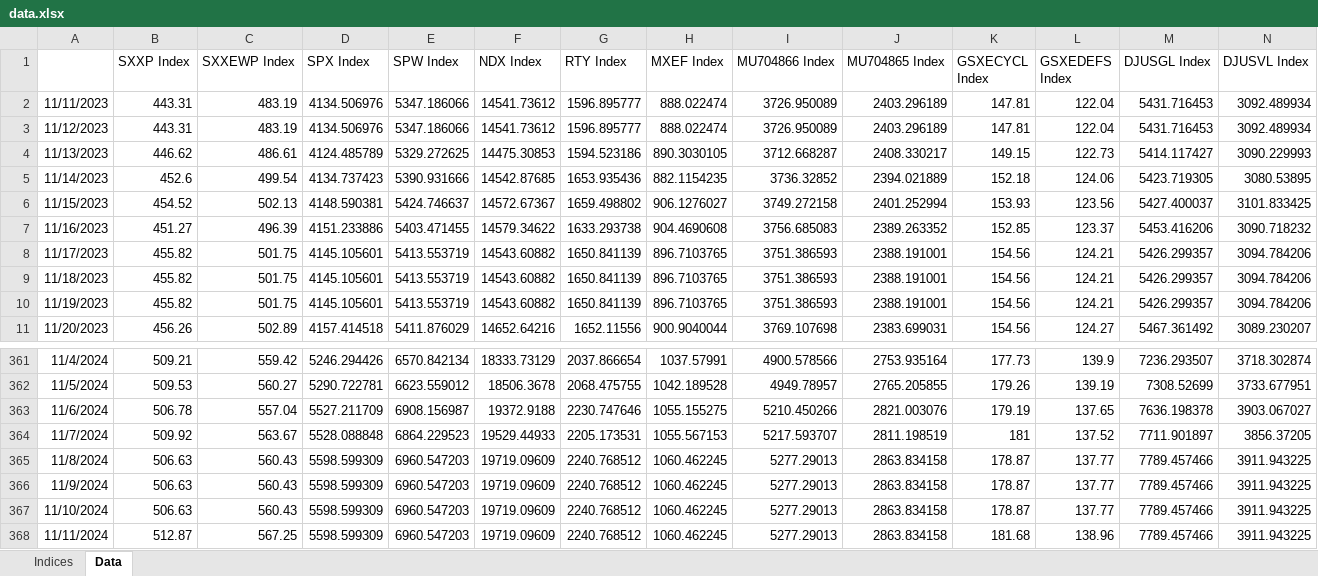
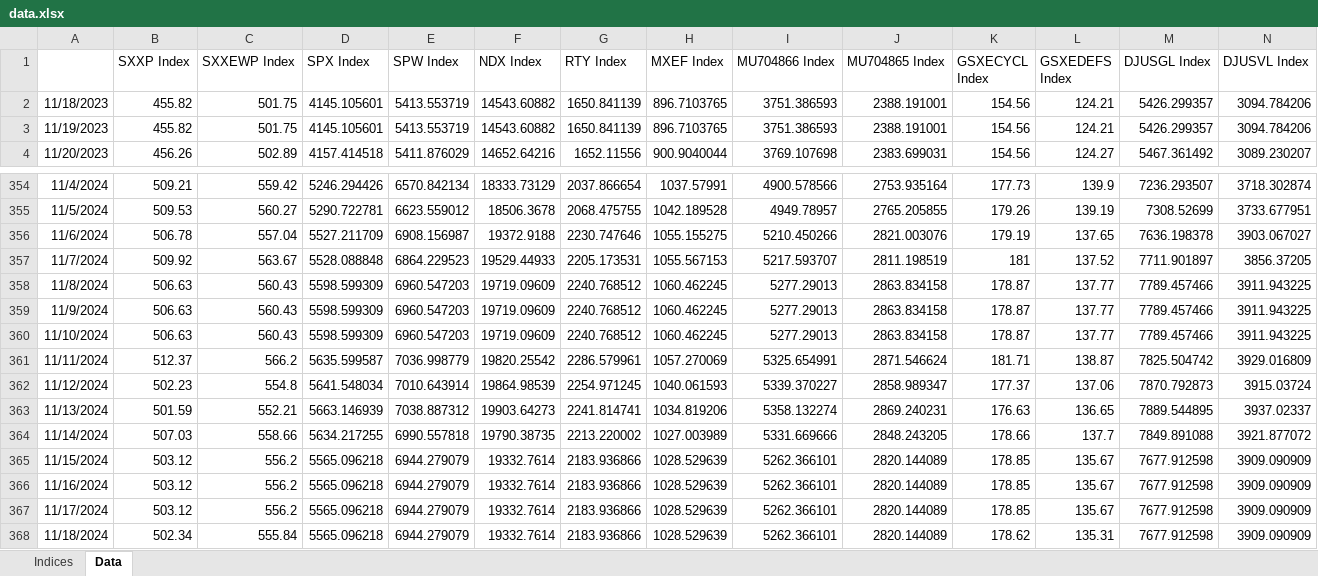
Before and after one commit to ssymhoven/investment-committee, an Excel workbook: data.xlsx, sheet Data, drawn as a sheet; only a part is shown, gaps mark what is left out; values as stored, in another font and other column widths than the file's, no borders; removed rows and columns are numbered as before the commit, all else as after; rows hold the shown columns only; the diff names each change by its address in the sheet, - before the commit and + after, or states it on an @@ line.

```diff
--- a/data.xlsx (sheet Data)
+++ b/data.xlsx (sheet Data)
-row 2: 11/11/2023 | 443.31 | 483.19 | 4134.506976 | 5347.186066 | 14541.73612 | 1596.895777 | 888.022474 | 3726.950089 | 2403.296189 | 147.81 | 122.04 | 5431.716453 | 3092.489934
-row 3: 11/12/2023 | 443.31 | 483.19 | 4134.506976 | 5347.186066 | 14541.73612 | 1596.895777 | 888.022474 | 3726.950089 | 2403.296189 | 147.81 | 122.04 | 5431.716453 | 3092.489934
-row 4: 11/13/2023 | 446.62 | 486.61 | 4124.485789 | 5329.272625 | 14475.30853 | 1594.523186 | 890.3030105 | 3712.668287 | 2408.330217 | 149.15 | 122.73 | 5414.117427 | 3090.229993
-row 5: 11/14/2023 | 452.6 | 499.54 | 4134.737423 | 5390.931666 | 14542.87685 | 1653.935436 | 882.1154235 | 3736.32852 | 2394.021889 | 152.18 | 124.06 | 5423.719305 | 3080.53895
-row 6: 11/15/2023 | 454.52 | 502.13 | 4148.590381 | 5424.746637 | 14572.67367 | 1659.498802 | 906.1276027 | 3749.272158 | 2401.252994 | 153.93 | 123.56 | 5427.400037 | 3101.833425
-row 7: 11/16/2023 | 451.27 | 496.39 | 4151.233886 | 5403.471455 | 14579.34622 | 1633.293738 | 904.4690608 | 3756.685083 | 2389.263352 | 152.85 | 123.37 | 5453.416206 | 3090.718232
-row 8: 11/17/2023 | 455.82 | 501.75 | 4145.105601 | 5413.553719 | 14543.60882 | 1650.841139 | 896.7103765 | 3751.386593 | 2388.191001 | 154.56 | 124.21 | 5426.299357 | 3094.784206
-row 368: 11/11/2024 | 512.87 | 567.25 | 5598.599309 | 6960.547203 | 19719.09609 | 2240.768512 | 1060.462245 | 5277.29013 | 2863.834158 | 181.68 | 138.96 | 7789.457466 | 3911.943225
+row 361: 11/11/2024 | 512.37 | 566.2 | 5635.599587 | 7036.998779 | 19820.25542 | 2286.579961 | 1057.270069 | 5325.654991 | 2871.546624 | 181.71 | 138.87 | 7825.504742 | 3929.016809
+row 362: 11/12/2024 | 502.23 | 554.8 | 5641.548034 | 7010.643914 | 19864.98539 | 2254.971245 | 1040.061593 | 5339.370227 | 2858.989347 | 177.37 | 137.06 | 7870.792873 | 3915.03724
+row 363: 11/13/2024 | 501.59 | 552.21 | 5663.146939 | 7038.887312 | 19903.64273 | 2241.814741 | 1034.819206 | 5358.132274 | 2869.240231 | 176.63 | 136.65 | 7889.544895 | 3937.02337
+row 364: 11/14/2024 | 507.03 | 558.66 | 5634.217255 | 6990.557818 | 19790.38735 | 2213.220002 | 1027.003989 | 5331.669666 | 2848.243205 | 178.66 | 137.7 | 7849.891088 | 3921.877072
+row 365: 11/15/2024 | 503.12 | 556.2 | 5565.096218 | 6944.279079 | 19332.7614 | 2183.936866 | 1028.529639 | 5262.366101 | 2820.144089 | 178.85 | 135.67 | 7677.912598 | 3909.090909
+row 366: 11/16/2024 | 503.12 | 556.2 | 5565.096218 | 6944.279079 | 19332.7614 | 2183.936866 | 1028.529639 | 5262.366101 | 2820.144089 | 178.85 | 135.67 | 7677.912598 | 3909.090909
+row 367: 11/17/2024 | 503.12 | 556.2 | 5565.096218 | 6944.279079 | 19332.7614 | 2183.936866 | 1028.529639 | 5262.366101 | 2820.144089 | 178.85 | 135.67 | 7677.912598 | 3909.090909
+row 368: 11/18/2024 | 502.34 | 555.84 | 5565.096218 | 6944.279079 | 19332.7614 | 2183.936866 | 1028.529639 | 5262.366101 | 2820.144089 | 178.62 | 135.31 | 7677.912598 | 3909.090909
```
Also changed, not shown: 19 other files.
